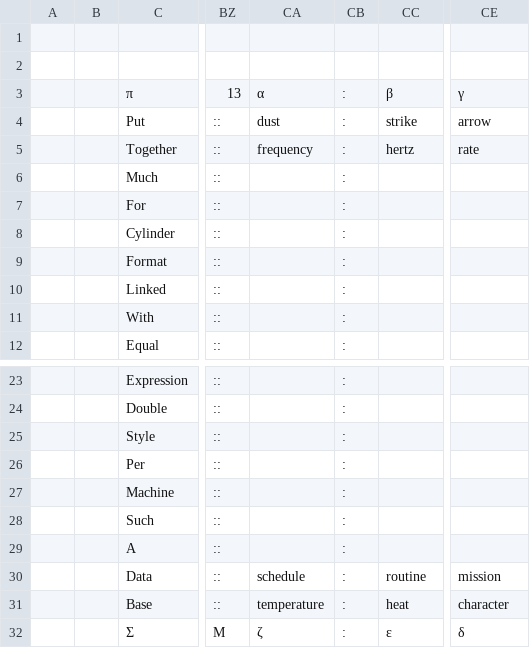
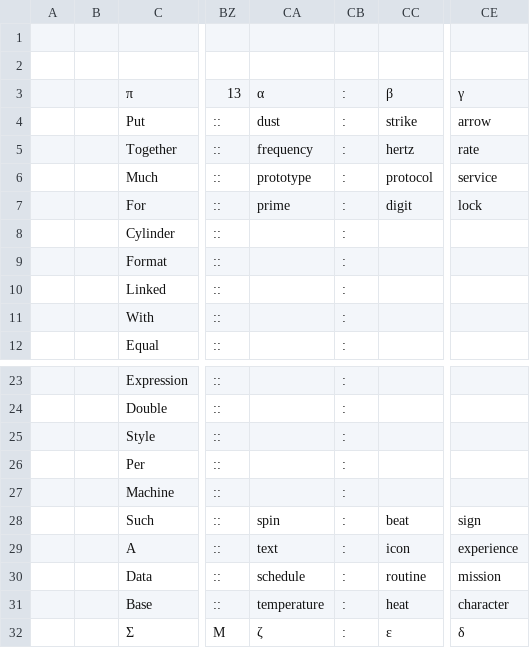
Before and after one commit to openroot/fullOfForm53, a TSV file: fullofform/fullofform.tsv, drawn as a sheet; only a part is shown, gaps mark what is left out; the diff names each change by its address in the sheet, - before the commit and + after, or states it on an @@ line.

Commit message:
update

```diff
--- a/fullofform/fullofform.tsv
+++ b/fullofform/fullofform.tsv
-CA6: (empty)
+CA6: prototype
-CC6: (empty)
+CC6: protocol
-CE6: (empty)
+CE6: service
-CA7: (empty)
+CA7: prime
-CC7: (empty)
+CC7: digit
-CE7: (empty)
+CE7: lock
-CA28: (empty)
+CA28: spin
-CC28: (empty)
+CC28: beat
-CE28: (empty)
+CE28: sign
-CA29: (empty)
+CA29: text
-CC29: (empty)
+CC29: icon
-CE29: (empty)
+CE29: experience
```
